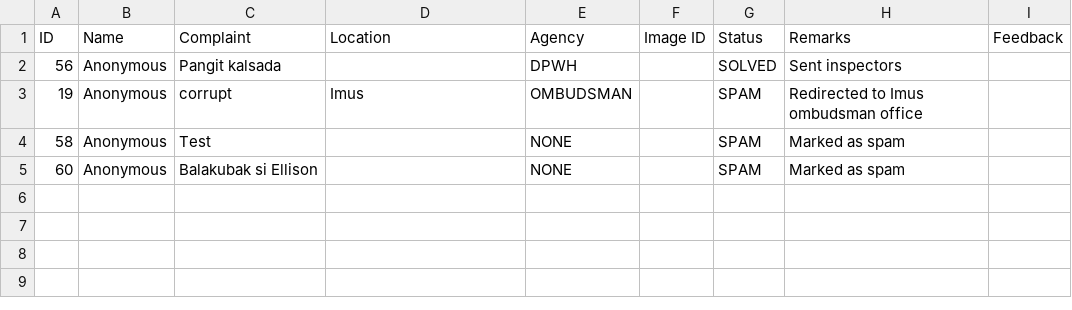
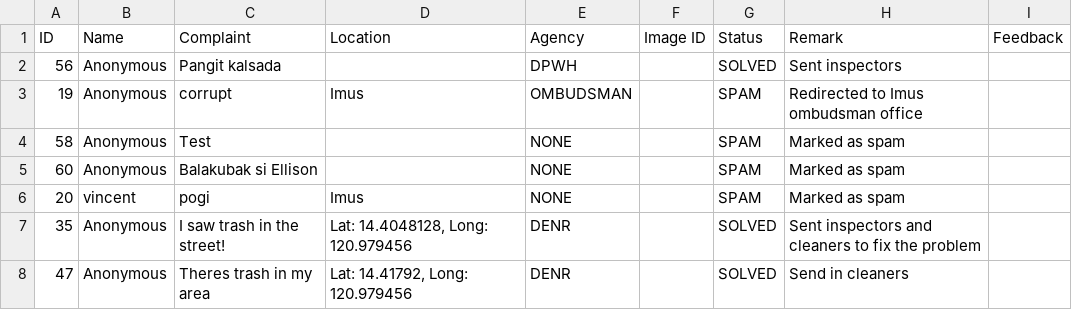
Before and after one commit to SmugOne/CitizenComplainAnalysisTest, a CSV file: CSVFile/Archive.csv, drawn as a sheet.

```diff
--- a/CSVFile/Archive.csv
+++ b/CSVFile/Archive.csv
@@ -1,2 +1,2 @@
-ID,Name,Complaint,Location,Agency,Image ID,Status,Remarks,Feedback
+ID,Name,Complaint,Location,Agency,Image ID,Status,Remark,Feedback
 56,Anonymous,Pangit kalsada,,DPWH,,SOLVED,Sent inspectors,
@@ -5 +5,4 @@ ID,Name,Complaint,Location,Agency,Image ID,Status,Remarks,Feedback
 60,Anonymous,Balakubak si Ellison,,NONE,,SPAM,Marked as spam,
+20,vincent,pogi,Imus,NONE,,SPAM,Marked as spam,
+35,Anonymous,I saw trash in the street!,"Lat: 14.4048128, Long: 120.979456",DENR,,SOLVED,Sent inspectors and cleaners to fix the problem,
+47,Anonymous,Theres trash in my area,"Lat: 14.41792, Long: 120.979456",DENR,,SOLVED,Send in cleaners,
```
Also changed, not shown: CSVFile/ArrangedData.csv, CSVFile/ComplaintsData.csv, 2 other files.
